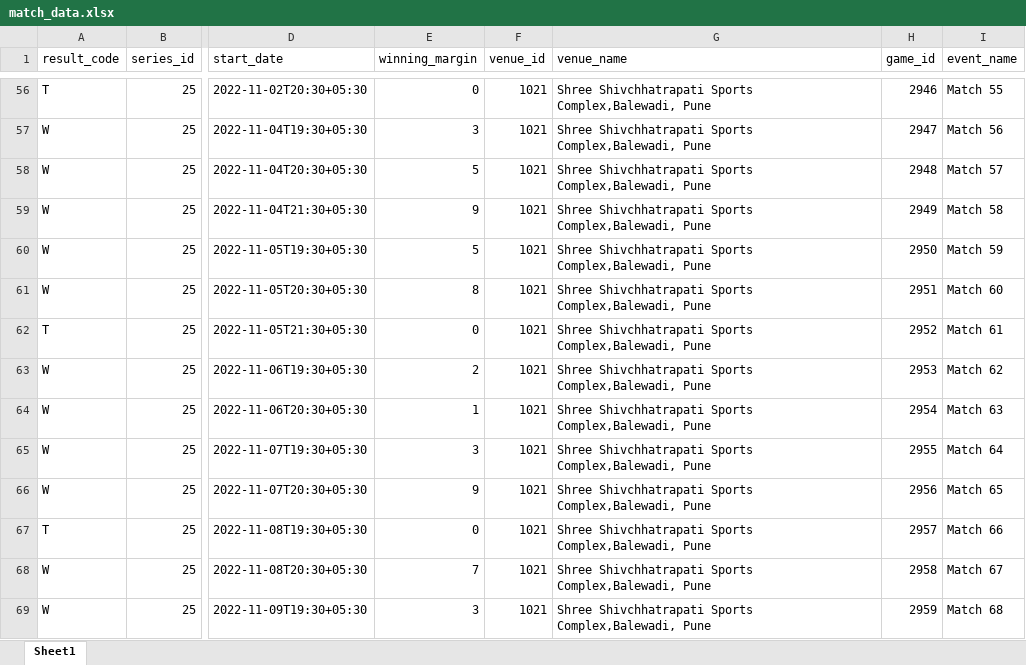
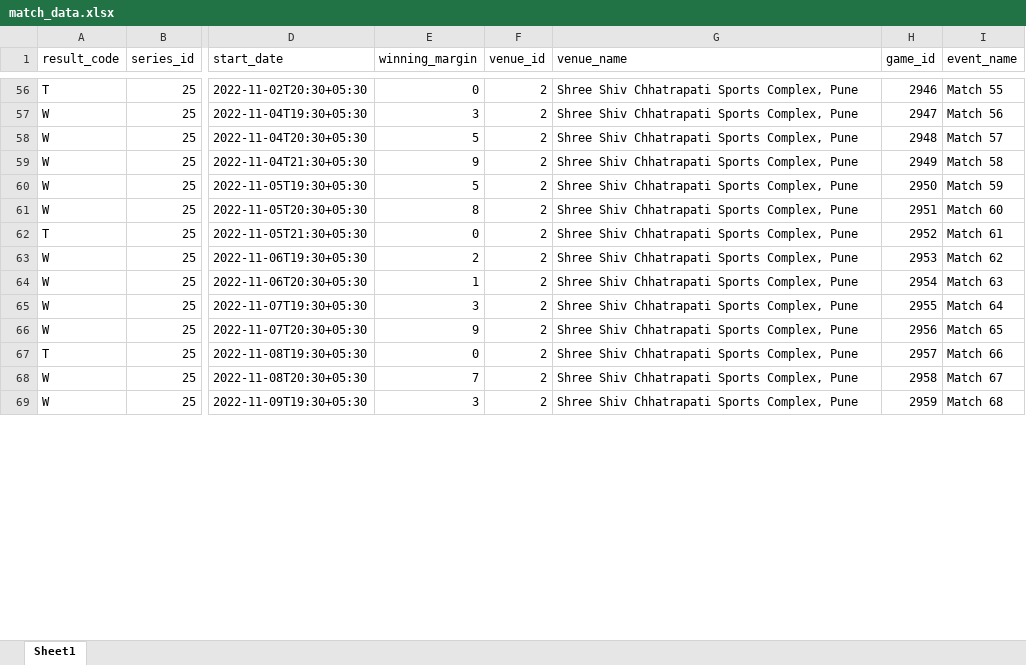
Before and after one commit to seg-fault123/DAV-Project, an Excel workbook: match_data.xlsx, sheet Sheet1, drawn as a sheet; only a part is shown, gaps mark what is left out; values as stored, in another font and other column widths than the file's, no cell formats; the diff covers the shown part only; the diff names each change by its address in the sheet, - before the commit and + after, or states it on an @@ line.

```diff
--- a/match_data.xlsx (sheet Sheet1)
+++ b/match_data.xlsx (sheet Sheet1)
-F56:F69 (venue_id): 1021
+F56:F69 (venue_id): 2
-G56:G69 (venue_name): Shree Shivchhatrapati Sports Complex,Balewadi, Pune
+G56:G69 (venue_name): Shree Shiv Chhatrapati Sports Complex, Pune
```
Also changed, not shown: 1515 edited cells elsewhere in this sheet, cell formats, players_data.xlsx, teams_data.xlsx, 1 other file.
